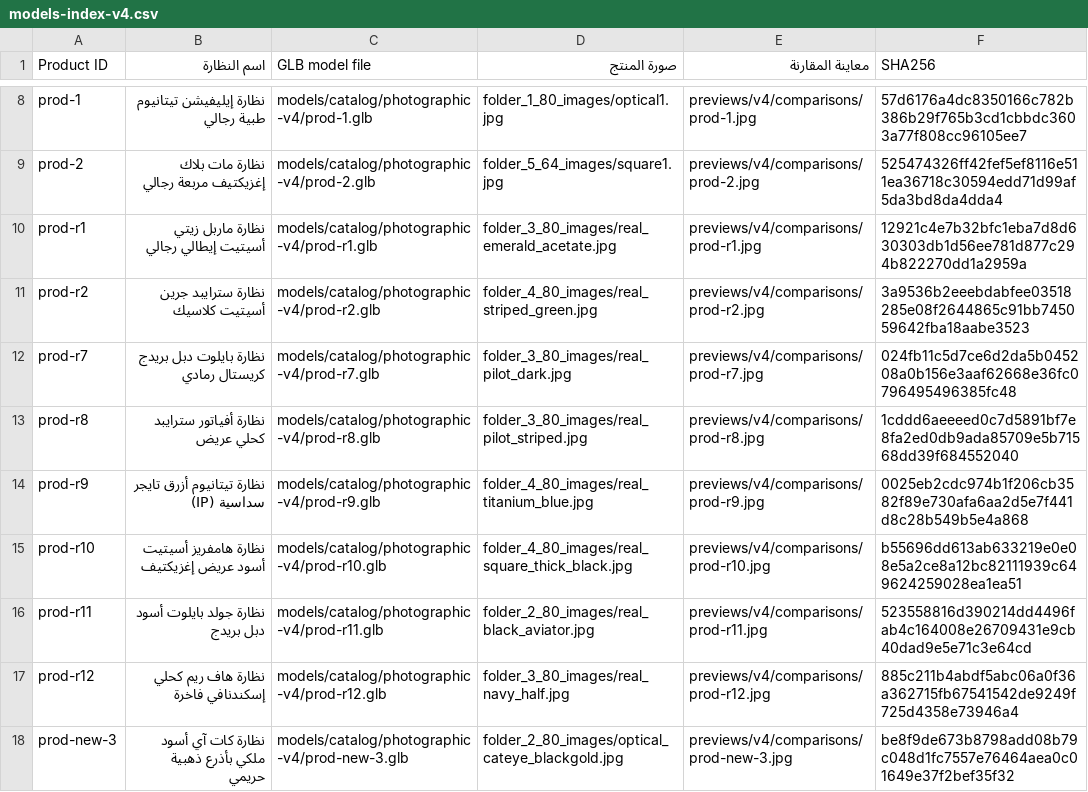
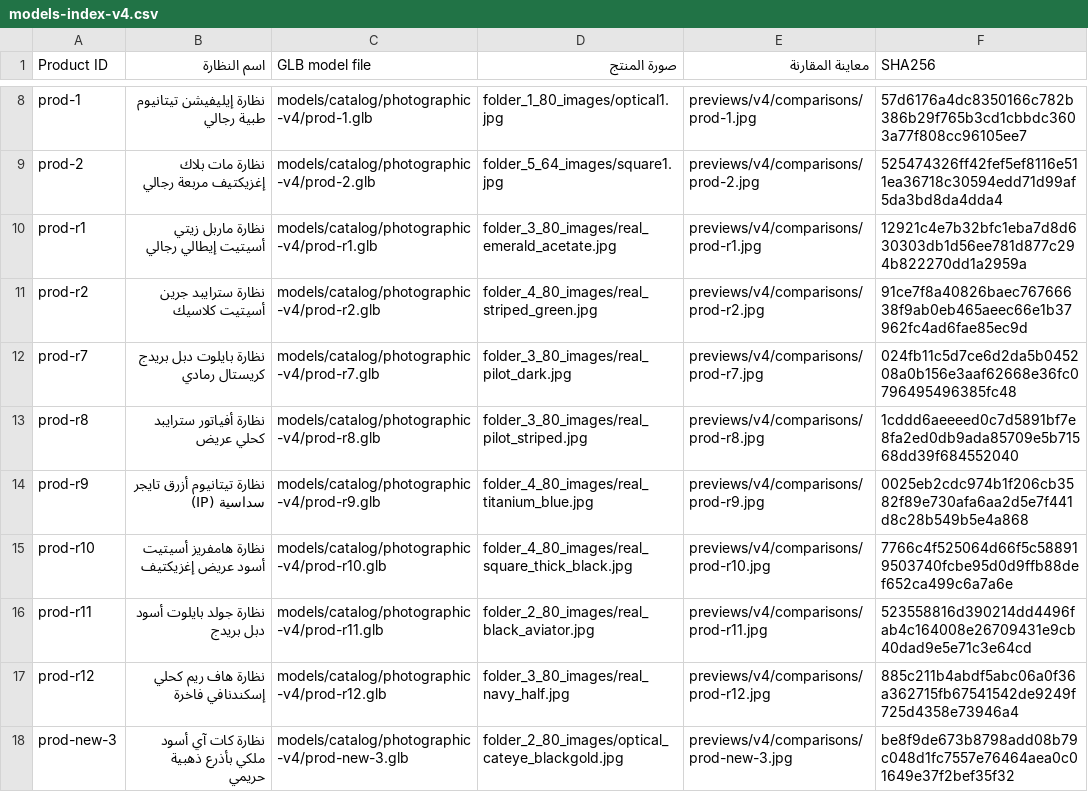
Before and after one commit to ahmed-hosnie/4D-Optical, a CSV file: models-index-v4.csv, drawn as a sheet; only a part is shown, gaps mark what is left out.

```diff
--- a/models-index-v4.csv
+++ b/models-index-v4.csv
@@ -10,3 +10,3 @@ prod-2,نظارة مات بلاك إغزيكتيف مربعة رجالي,models/
 prod-r1,نظارة ماربل زيتي أسيتيت إيطالي رجالي,models/catalog/photographic-v4/prod-r1.glb,folder_3_80_images/real_emerald_acetate.jpg,previews/v4/comparisons/prod-r1.jpg,12921c4e7b32bfc1eba7d8d630303db1d56ee781d877c294b822270dd1a2959a
-prod-r2,نظارة سترايبد جرين أسيتيت كلاسيك,models/catalog/photographic-v4/prod-r2.glb,folder_4_80_images/real_striped_green.jpg,previews/v4/comparisons/prod-r2.jpg,3a9536b2eeebdabfee03518285e08f2644865c91bb745059642fba18aabe3523
+prod-r2,نظارة سترايبد جرين أسيتيت كلاسيك,models/catalog/photographic-v4/prod-r2.glb,folder_4_80_images/real_striped_green.jpg,previews/v4/comparisons/prod-r2.jpg,91ce7f8a40826baec76766638f9ab0eb465aeec66e1b37962fc4ad6fae85ec9d
 prod-r7,نظارة بايلوت دبل بريدج كريستال رمادي,models/catalog/photographic-v4/prod-r7.glb,folder_3_80_images/real_pilot_dark.jpg,previews/v4/comparisons/prod-r7.jpg,024fb11c5d7ce6d2da5b045208a0b156e3aaf62668e36fc0796495496385fc48
@@ -14,3 +14,3 @@ prod-r8,نظارة أفياتور سترايبد كحلي عريض,models/catalo
 prod-r9,نظارة تيتانيوم أزرق تايجر سداسية (IP),models/catalog/photographic-v4/prod-r9.glb,folder_4_80_images/real_titanium_blue.jpg,previews/v4/comparisons/prod-r9.jpg,0025eb2cdc974b1f206cb3582f89e730afa6aa2d5e7f441d8c28b549b5e4a868
-prod-r10,نظارة هامفريز أسيتيت أسود عريض إغزيكتيف,models/catalog/photographic-v4/prod-r10.glb,folder_4_80_images/real_square_thick_black.jpg,previews/v4/comparisons/prod-r10.jpg,b55696dd613ab633219e0e08e5a2ce8a12bc82111939c649624259028ea1ea51
+prod-r10,نظارة هامفريز أسيتيت أسود عريض إغزيكتيف,models/catalog/photographic-v4/prod-r10.glb,folder_4_80_images/real_square_thick_black.jpg,previews/v4/comparisons/prod-r10.jpg,7766c4f525064d66f5c588919503740fcbe95d0d9ffb88def652ca499c6a7a6e
 prod-r11,نظارة جولد بايلوت أسود دبل بريدج,models/catalog/photographic-v4/prod-r11.glb,folder_2_80_images/real_black_aviator.jpg,previews/v4/comparisons/prod-r11.jpg,523558816d390214dd4496fab4c164008e26709431e9cb40dad9e5e71c3e64cd
```
Also changed, not shown: 7 other files.
